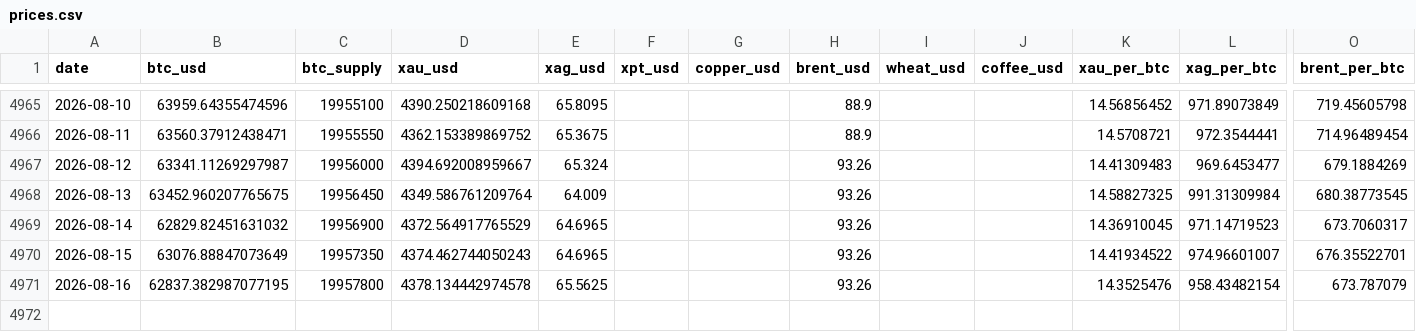
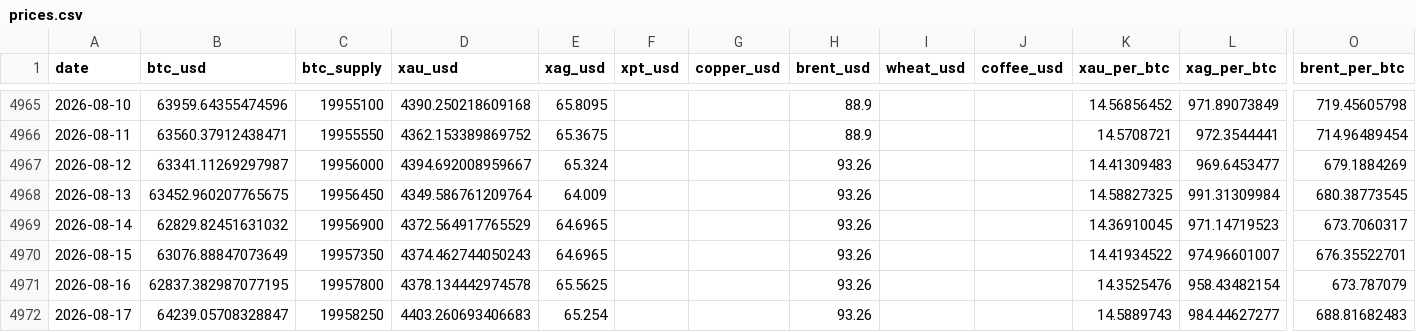
Before and after one commit to hmgovt/bitcoinweighin, a CSV file: static/data/prices.csv, drawn as a sheet; only a part is shown, gaps mark what is left out; rows hold the shown columns only; the diff names each change by its address in the sheet, - before the commit and + after, or states it on an @@ line.

```diff
--- a/static/data/prices.csv
+++ b/static/data/prices.csv
+row 4972: 2026-08-17 | 64239.05708328847 | 19958250 | 4403.260693406683 | 65.254 |  |  | 93.26 |  |  | 14.5889743 | 984.44627277 | 688.81682483
```
Also changed, not shown: static/data/v1.0.1/prices.csv, 16 other files.
